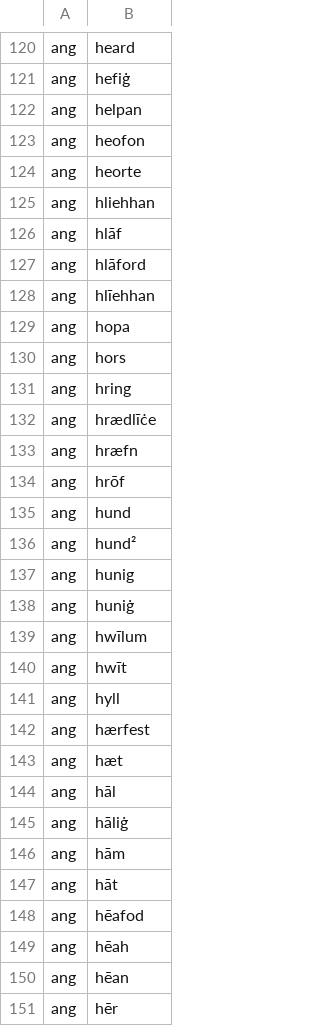
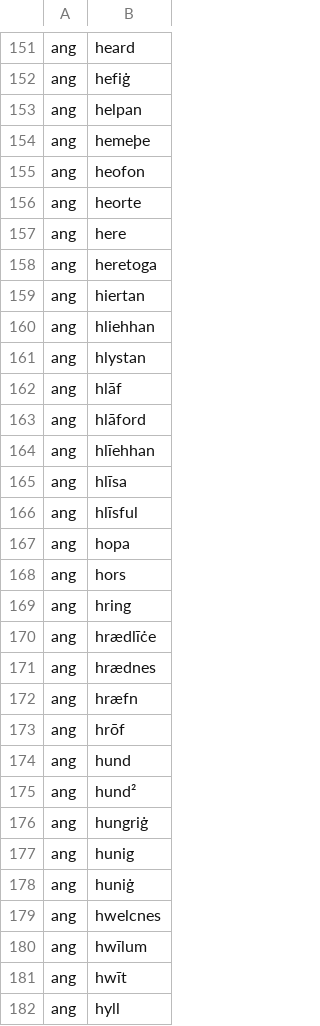
Before and after one commit to quiquae/weft, a TSV file: tools/seed/card-ids.tsv, drawn as a sheet; only a part is shown, gaps mark what is left out; the shorter side is filled out with more unchanged rows; the diff covers the shown part only; the diff names each change by its address in the sheet, - before the commit and + after, or states it on an @@ line.

```diff
--- a/tools/seed/card-ids.tsv
+++ b/tools/seed/card-ids.tsv
+row 154: ang | hemeþe
+row 157: ang | here
+row 158: ang | heretoga
+row 159: ang | hiertan
+row 161: ang | hlystan
+row 165: ang | hlīsa
+row 166: ang | hlīsful
+row 171: ang | hrædnes
+row 176: ang | hungriġ
+row 179: ang | hwelcnes
```
Also changed, not shown: 90 added rows elsewhere in this file, tools/seed/ang-genders.tsv, tools/seed/ang-glosses.tsv, 6 other files.
